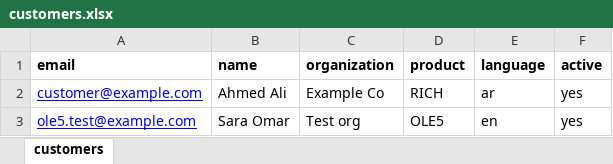
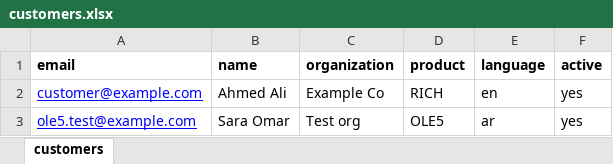
Before and after one commit to jouryABDULLAH/Ole5-chatbot, an Excel workbook: sheets/customers.xlsx, sheet customers, drawn as a sheet; values as stored, in another font and other column widths than the file's, no borders; the diff names each change by its address in the sheet, - before the commit and + after, or states it on an @@ line.

```diff
--- a/sheets/customers.xlsx (sheet customers)
+++ b/sheets/customers.xlsx (sheet customers)
-E2 (language): ar
+E2 (language): en
-E3 (language): en
+E3 (language): ar
```
Also changed, not shown: sheets/attachments.xlsx, sheets/tickets.xlsx, 18 other files.
